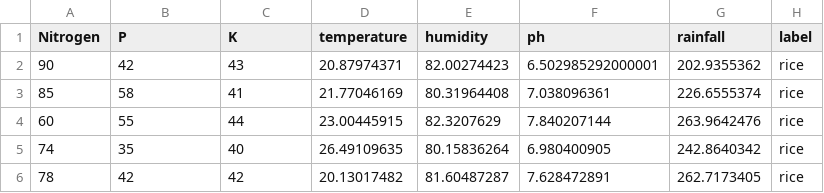
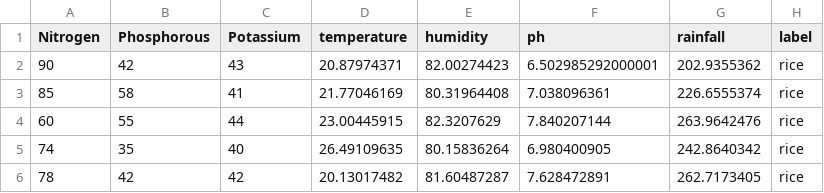
Before and after one commit to Vishnuu011/datastore, a CSV file: Crop_recommendation.csv, drawn as a sheet; only a part is shown.

Commit message:
Update Crop_recommendation.csv

```diff
--- a/Crop_recommendation.csv
+++ b/Crop_recommendation.csv
@@ -1,2 +1,2 @@
-Nitrogen,P,K,temperature,humidity,ph,rainfall,label
+Nitrogen,Phosphorous,Potassium,temperature,humidity,ph,rainfall,label
 90,42,43,20.87974371,82.00274423,6.502985292000001,202.9355362,rice
```
